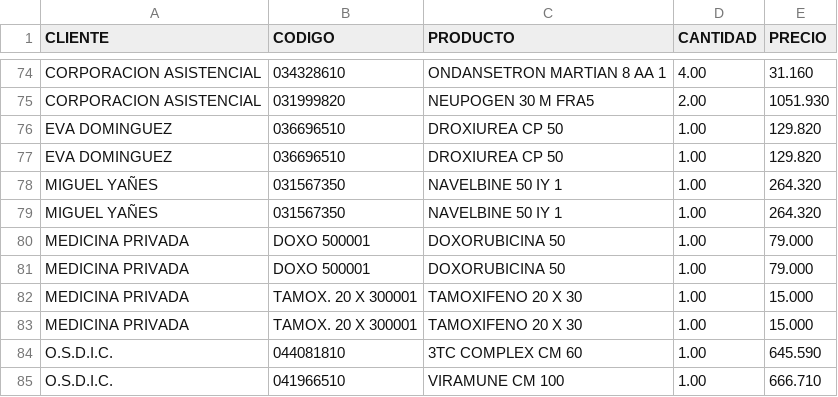
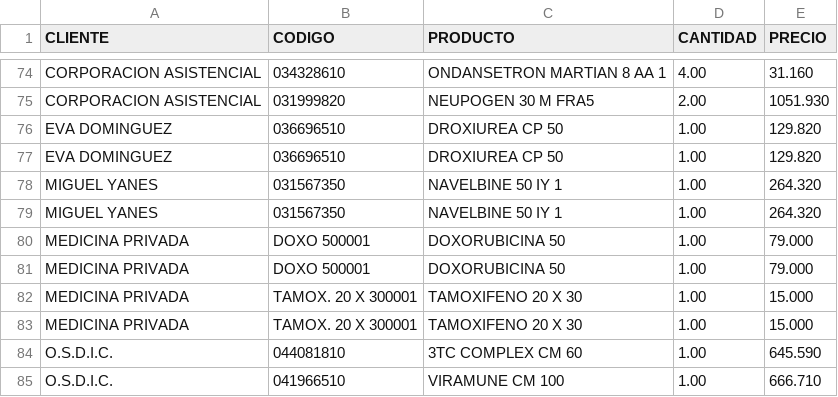
Before and after one commit to thelifeisimple/tppython, a CSV file: archivos/sistema/archivo_ventas.csv, drawn as a sheet; only a part is shown, gaps mark what is left out; the diff names each change by its address in the sheet, - before the commit and + after, or states it on an @@ line.

Commit message:
Add files via upload

```diff
--- a/archivos/sistema/archivo_ventas.csv
+++ b/archivos/sistema/archivo_ventas.csv
-A78:A79 (CLIENTE): MIGUEL YAÑES
+A78:A79 (CLIENTE): MIGUEL YANES
```
